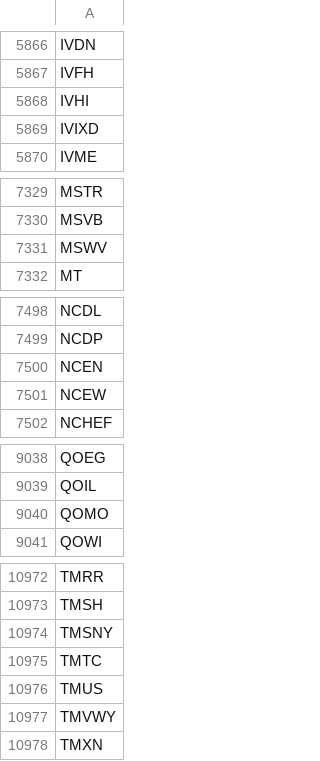
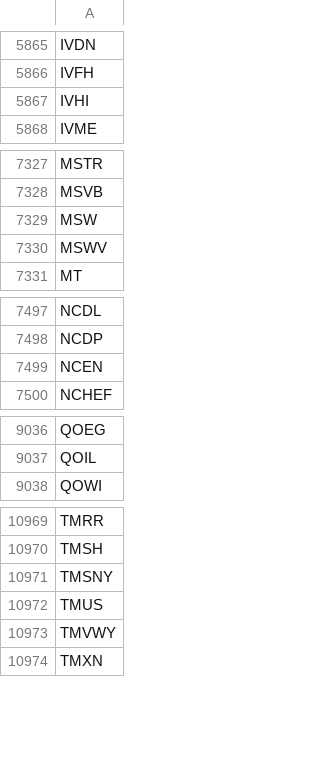
Before and after one commit to melder/symbols_options_csvs, a CSV file: symbols.csv, drawn as a sheet; only a part is shown, gaps mark what is left out; the diff covers the shown part only.

```diff
--- a/symbols.csv
+++ b/symbols.csv
@@ -5868,3 +5867,2 @@ IVFH
 IVHI
-IVIXD
 IVME
@@ -7330,2 +7328,3 @@ MSTR
 MSVB
+MSW
 MSWV
@@ -7500,3 +7499,2 @@ NCDP
 NCEN
-NCEW
 NCHEF
@@ -9039,3 +9037,2 @@ QOEG
 QOIL
-QOMO
 QOWI
@@ -10974,3 +10971,2 @@ TMSH
 TMSNY
-TMTC
 TMUS
```
Also changed, not shown: 2 added rows, 4 removed rows and 1 edited cell elsewhere in this file.
